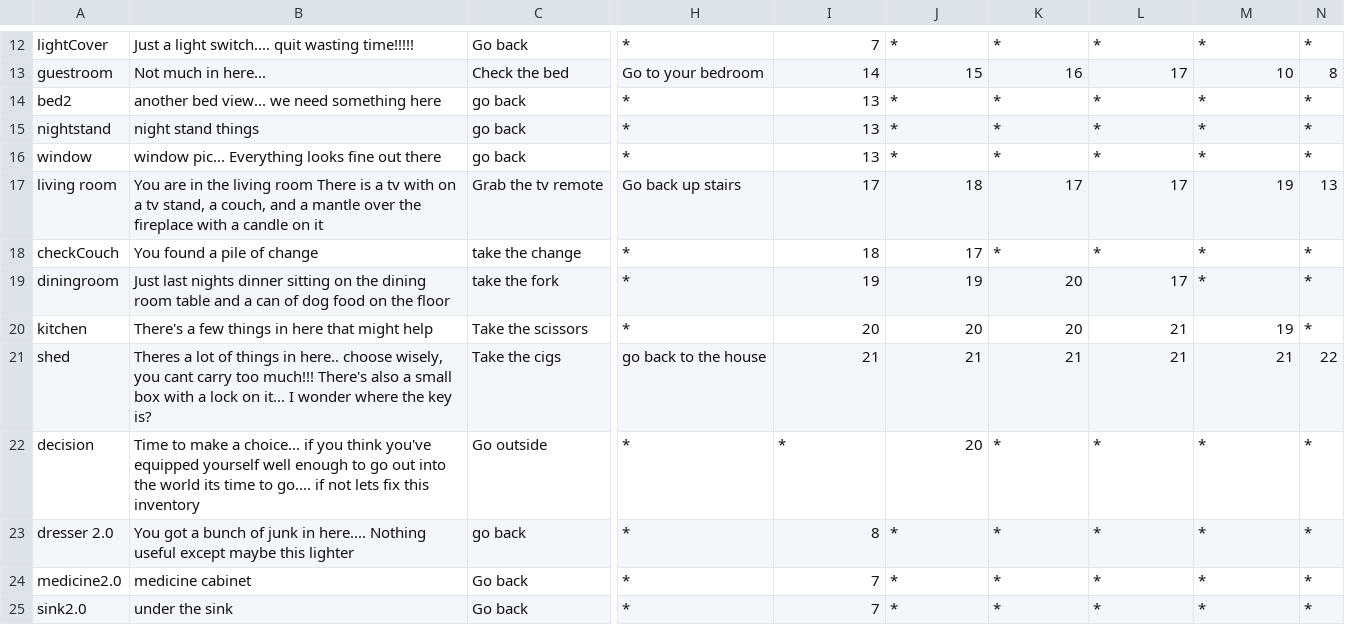
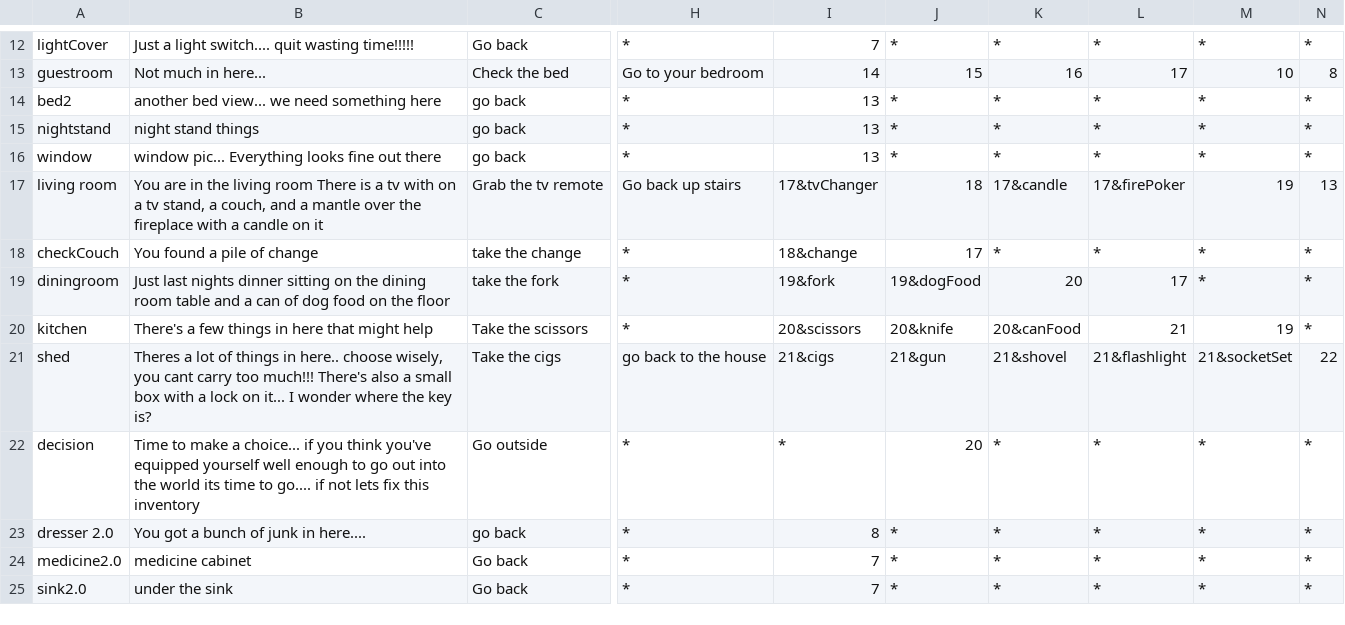
Before and after one commit to asfopoo/profile-site, a CSV file: src/gamePersist/res/area.csv, drawn as a sheet; only a part is shown, gaps mark what is left out; the diff names each change by its address in the sheet, - before the commit and + after, or states it on an @@ line.

```diff
--- a/src/gamePersist/res/area.csv
+++ b/src/gamePersist/res/area.csv
-I17: 17
+I17: 17&tvChanger
-K17: 17
+K17: 17&candle
-L17: 17
+L17: 17&firePoker
-I18: 18
+I18: 18&change
-I19: 19
+I19: 19&fork
-J19: 19
+J19: 19&dogFood
-I20: 20
+I20: 20&scissors
-J20: 20
+J20: 20&knife
-K20: 20
+K20: 20&canFood
-I21: 21
+I21: 21&cigs
-J21: 21
+J21: 21&gun
-K21: 21
+K21: 21&shovel
-L21: 21
+L21: 21&flashlight
-M21: 21
+M21: 21&socketSet
-B23: …in here.... Nothing useful except maybe this lighter
+B23: …in here....
```
Also changed, not shown: 1 other file.
